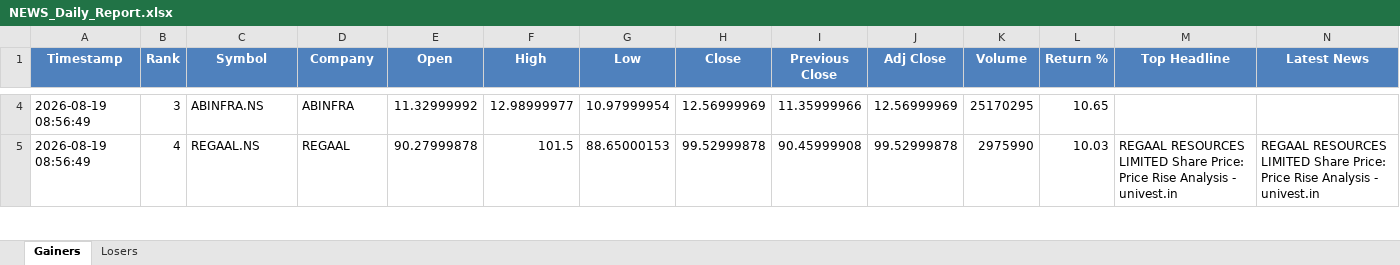
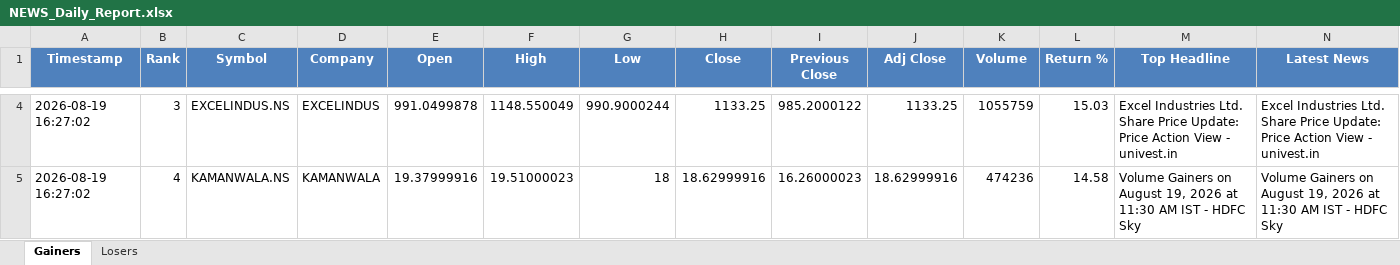
Before and after one commit to PavanSaiNekkala/Swing_Scanner_Latest, an Excel workbook: NEWS_Daily_Report/output/latest/NEWS_Daily_Report.xlsx, sheet Gainers, drawn as a sheet; only a part is shown, gaps mark what is left out; values as stored, in another font and other column widths than the file's, no borders; the diff covers the shown part only; the diff names each change by its address in the sheet, - before the commit and + after, or states it on an @@ line.

```diff
--- a/NEWS_Daily_Report/output/latest/NEWS_Daily_Report.xlsx (sheet Gainers)
+++ b/NEWS_Daily_Report/output/latest/NEWS_Daily_Report.xlsx (sheet Gainers)
-A4:A5 (Timestamp): 2026-08-19 08:56:49
+A4:A5 (Timestamp): 2026-08-19 16:27:02
-C4 (Symbol): ABINFRA.NS
+C4 (Symbol): EXCELINDUS.NS
-D4 (Company): ABINFRA
+D4 (Company): EXCELINDUS
-E4 (Open): 11.32999992
+E4 (Open): 991.0499878
-F4 (High): 12.98999977
+F4 (High): 1148.550049
-G4 (Low): 10.97999954
+G4 (Low): 990.9000244
-H4 (Close): 12.56999969
+H4 (Close): 1133.25
-I4 (Previous Close): 11.35999966
+I4 (Previous Close): 985.2000122
-J4 (Adj Close): 12.56999969
+J4 (Adj Close): 1133.25
-K4 (Volume): 25170295
+K4 (Volume): 1055759
-L4 (Return %): 10.65
+L4 (Return %): 15.03
-M4 (Top Headline): (empty)
+M4 (Top Headline): Excel Industries Ltd. Share Price Update: Price Action View - univest.in
-N4 (Latest News): (empty)
+N4 (Latest News): Excel Industries Ltd. Share Price Update: Price Action View - univest.in
-C5 (Symbol): REGAAL.NS
+C5 (Symbol): KAMANWALA.NS
-D5 (Company): REGAAL
+D5 (Company): KAMANWALA
-E5 (Open): 90.27999878
+E5 (Open): 19.37999916
-F5 (High): 101.5
+F5 (High): 19.51000023
-G5 (Low): 88.65000153
+G5 (Low): 18
-H5 (Close): 99.52999878
+H5 (Close): 18.62999916
-I5 (Previous Close): 90.45999908
+I5 (Previous Close): 16.26000023
-J5 (Adj Close): 99.52999878
+J5 (Adj Close): 18.62999916
-K5 (Volume): 2975990
+K5 (Volume): 474236
-L5 (Return %): 10.03
+L5 (Return %): 14.58
-M5 (Top Headline): REGAAL RESOURCES LIMITED Share Price: Price Rise Analysis - univest.in
+M5 (Top Headline): Volume Gainers on August 19, 2026 at 11:30 AM IST - HDFC Sky
-N5 (Latest News): REGAAL RESOURCES LIMITED Share Price: Price Rise Analysis - univest.in
+N5 (Latest News): Volume Gainers on August 19, 2026 at 11:30 AM IST - HDFC Sky
```
Also changed, not shown: 265 edited cells elsewhere in this sheet, sheet Losers, NEWS_Daily_Report/output/history/NEWS_Daily_Report_History.xlsx.
